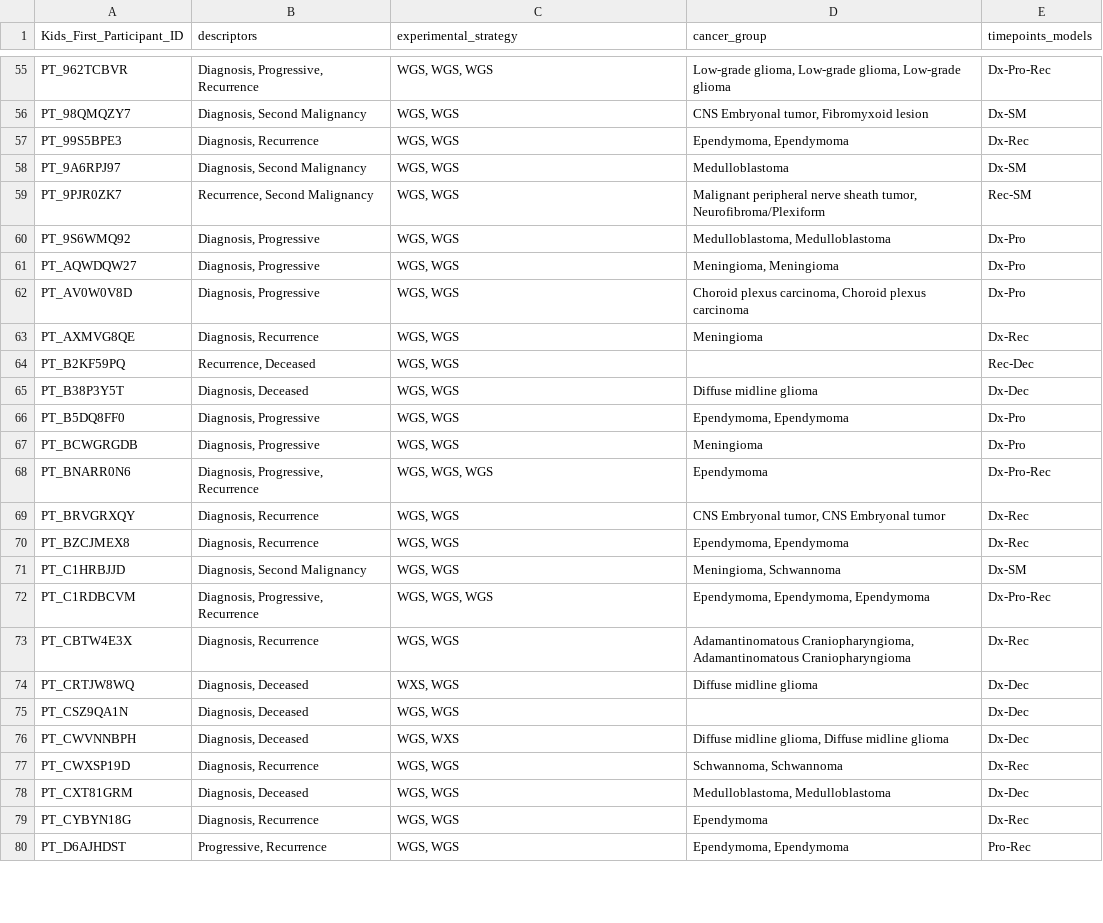
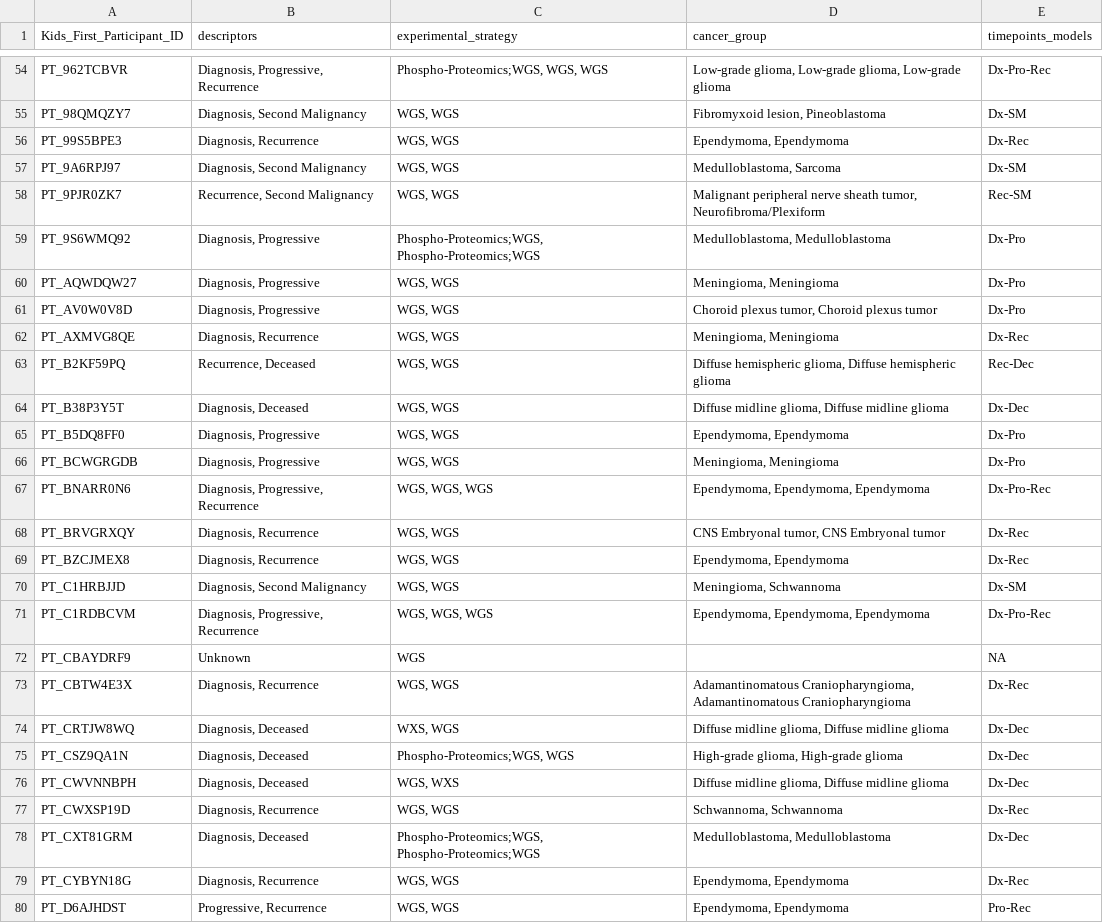
Before and after one commit to rokitalab/tumor-evolution, a TSV file: analyses/sample-distribution-analysis/results/genomic_assays_matched_time_points.tsv, drawn as a sheet; only a part is shown, gaps mark what is left out; addresses are those after the commit; the diff covers the shown part only; the diff names each change by its address in the sheet, - before the commit and + after, or states it on an @@ line.

```diff
--- a/analyses/sample-distribution-analysis/results/genomic_assays_matched_time_points.tsv
+++ b/analyses/sample-distribution-analysis/results/genomic_assays_matched_time_points.tsv
-C54 (experimental_strategy): WGS, WGS, WGS
+C54 (experimental_strategy): Phospho-Proteomics;WGS, WGS, WGS
-D55 (cancer_group): CNS Embryonal tumor, Fibromyxoid lesion
+D55 (cancer_group): Fibromyxoid lesion, Pineoblastoma
-D57 (cancer_group): Medulloblastoma
+D57 (cancer_group): Medulloblastoma, Sarcoma
-C59 (experimental_strategy): WGS, WGS
+C59 (experimental_strategy): Phospho-Proteomics;WGS, Phospho-Proteomics;WGS
-D61 (cancer_group): Choroid plexus carcinoma, Choroid plexus carcinoma
+D61 (cancer_group): Choroid plexus tumor, Choroid plexus tumor
-D62 (cancer_group): Meningioma
+D62 (cancer_group): Meningioma, Meningioma
-D63 (cancer_group): (empty)
+D63 (cancer_group): Diffuse hemispheric glioma, Diffuse hemispheric glioma
-D64 (cancer_group): Diffuse midline glioma
+D64 (cancer_group): Diffuse midline glioma, Diffuse midline glioma
-D66 (cancer_group): Meningioma
+D66 (cancer_group): Meningioma, Meningioma
-D67 (cancer_group): Ependymoma
+D67 (cancer_group): Ependymoma, Ependymoma, Ependymoma
+row 72: PT_CBAYDRF9 | Unknown | WGS |  | NA
-D74 (cancer_group): Diffuse midline glioma
+D74 (cancer_group): Diffuse midline glioma, Diffuse midline glioma
-C75 (experimental_strategy): WGS, WGS
+C75 (experimental_strategy): Phospho-Proteomics;WGS, WGS
-D75 (cancer_group): (empty)
+D75 (cancer_group): High-grade glioma, High-grade glioma
-C78 (experimental_strategy): WGS, WGS
+C78 (experimental_strategy): Phospho-Proteomics;WGS, Phospho-Proteomics;WGS
-D79 (cancer_group): Ependymoma
+D79 (cancer_group): Ependymoma, Ependymoma
```
Also changed, not shown: 2 added rows, 1 removed row and 96 edited cells elsewhere in this file, analyses/sample-distribution-analysis/results/paired_assays_matched_time_points.tsv, analyses/sample-distribution-analysis/results/transcriptomic_assays_matched_time_points.tsv, 2 other files.
